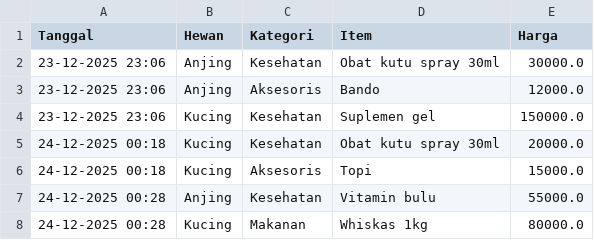
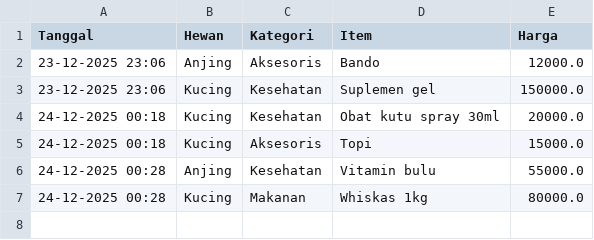
Before and after one commit to abVshel/PetShopV1, a CSV file: petshop_data.csv, drawn as a sheet; the diff names each change by its address in the sheet, - before the commit and + after, or states it on an @@ line.

Commit message:
try feature delete

```diff
--- a/petshop_data.csv
+++ b/petshop_data.csv
-row 2: 23-12-2025 23:06 | Anjing | Kesehatan | Obat kutu spray 30ml | 30000.0
```
